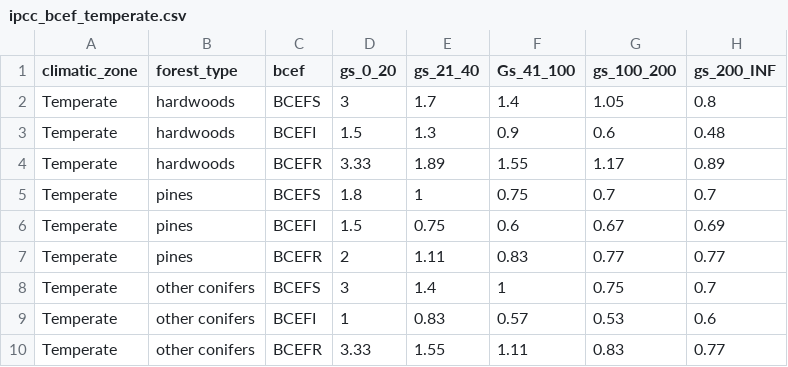
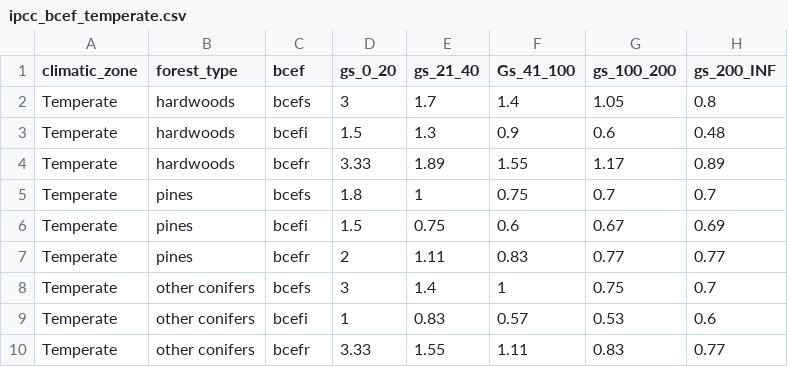
Before and after one commit to xapple/forest_puller, a CSV file: forest_puller/extra_data/ipcc_bcef_temperate.csv, drawn as a sheet.

```diff
--- a/forest_puller/extra_data/ipcc_bcef_temperate.csv
+++ b/forest_puller/extra_data/ipcc_bcef_temperate.csv
@@ -1,10 +1,10 @@
 climatic_zone,forest_type,bcef,gs_0_20,gs_21_40,Gs_41_100,gs_100_200,gs_200_INF
-Temperate,hardwoods,BCEFS,3,1.7,1.4,1.05,0.8
-Temperate,hardwoods,BCEFI,1.5,1.3,0.9,0.6,0.48
-Temperate,hardwoods,BCEFR,3.33,1.89,1.55,1.17,0.89
-Temperate,pines,BCEFS,1.8,1,0.75,0.7,0.7
-Temperate,pines,BCEFI,1.5,0.75,0.6,0.67,0.69
-Temperate,pines,BCEFR,2,1.11,0.83,0.77,0.77
-Temperate,other conifers,BCEFS,3,1.4,1,0.75,0.7
-Temperate,other conifers,BCEFI,1,0.83,0.57,0.53,0.6
-Temperate,other conifers,BCEFR,3.33,1.55,1.11,0.83,0.77
+Temperate,hardwoods,bcefs,3,1.7,1.4,1.05,0.8
+Temperate,hardwoods,bcefi,1.5,1.3,0.9,0.6,0.48
+Temperate,hardwoods,bcefr,3.33,1.89,1.55,1.17,0.89
+Temperate,pines,bcefs,1.8,1,0.75,0.7,0.7
+Temperate,pines,bcefi,1.5,0.75,0.6,0.67,0.69
+Temperate,pines,bcefr,2,1.11,0.83,0.77,0.77
+Temperate,other conifers,bcefs,3,1.4,1,0.75,0.7
+Temperate,other conifers,bcefi,1,0.83,0.57,0.53,0.6
+Temperate,other conifers,bcefr,3.33,1.55,1.11,0.83,0.77
```
Also changed, not shown: forest_puller/extra_data/ipcc_bcef_boreal.csv, forest_puller/extra_data/ipcc_bcef_mediterranean.csv, 1 other file.
